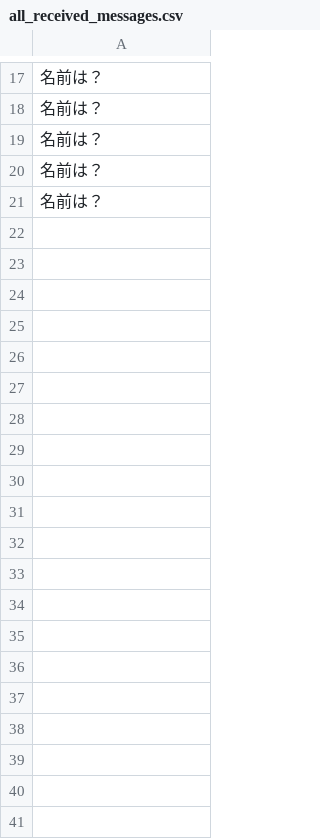
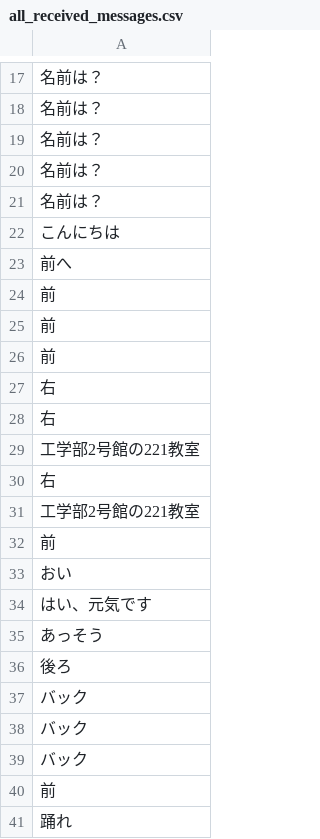
Before and after one commit to Yasu31/Mini-Mobile-Manipulator, a CSV file: catkin_ws/src/mayfes/bot/log/Ud1ec870e773a12d3ff494a8ccf348153/all_received_messages.csv, drawn as a sheet; only a part is shown, gaps mark what is left out; the diff covers the shown part only; the diff names each change by its address in the sheet, - before the commit and + after, or states it on an @@ line.

```diff
--- a/catkin_ws/src/mayfes/bot/log/Ud1ec870e773a12d3ff494a8ccf348153/all_received_messages.csv
+++ b/catkin_ws/src/mayfes/bot/log/Ud1ec870e773a12d3ff494a8ccf348153/all_received_messages.csv
+row 22: こんにちは
+row 23: 前へ
+row 24: 前
+row 25: 前
+row 26: 前
+row 27: 右
+row 28: 右
+row 29: 工学部2号館の221教室
+row 30: 右
+row 31: 工学部2号館の221教室
+row 32: 前
+row 33: おい
+row 34: はい、元気です
+row 35: あっそう
+row 36: 後ろ
+row 37: バック
+row 38: バック
+row 39: バック
+row 40: 前
+row 41: 踊れ
```
Also changed, not shown: 134 added rows elsewhere in this file, 19 other files.
